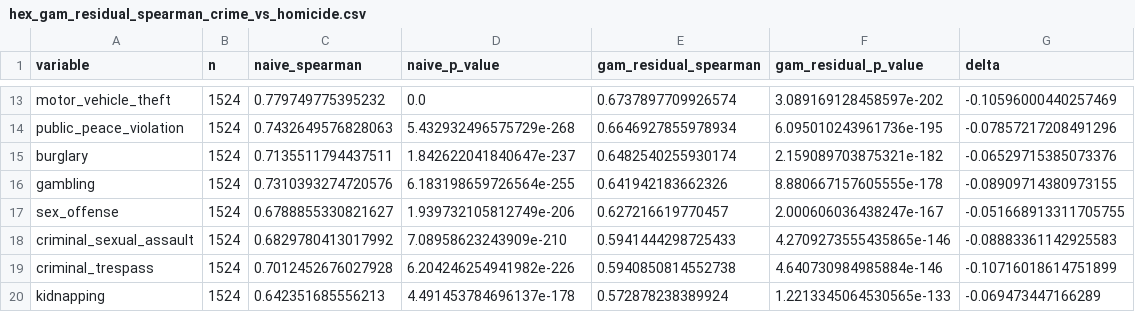
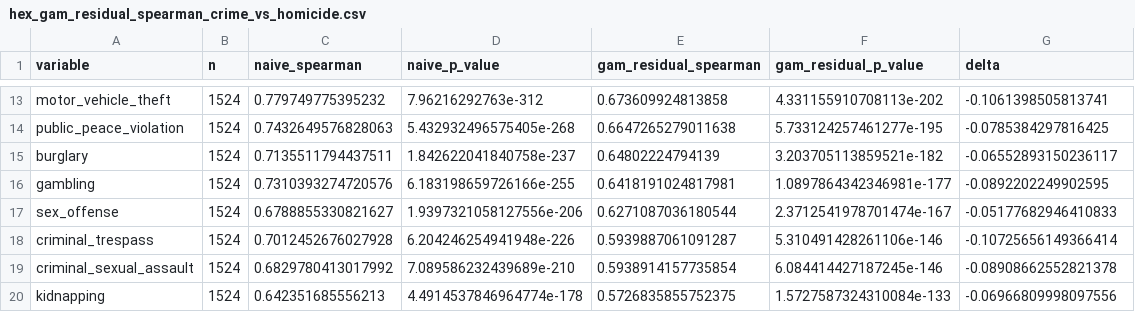
Before and after one commit to DylanBerry1/gun-violence-analysis, a CSV file: reports/figures/hex_gam_residual_spearman_crime_vs_homicide.csv, drawn as a sheet; only a part is shown, gaps mark what is left out; removed rows and columns are numbered as before the commit, all else as after; the diff covers the shown part only; the diff names each change by its address in the sheet, - before the commit and + after, or states it on an @@ line.

```diff
--- a/reports/figures/hex_gam_residual_spearman_crime_vs_homicide.csv
+++ b/reports/figures/hex_gam_residual_spearman_crime_vs_homicide.csv
-D13 (naive_p_value): 0.0
+D13 (naive_p_value): 7.96216292763e-312
-E13 (gam_residual_spearman): 0.6737897709926574
+E13 (gam_residual_spearman): 0.673609924813858
-F13 (gam_residual_p_value): 3.089169128458597e-202
+F13 (gam_residual_p_value): 4.331155910708113e-202
-G13 (delta): -0.10596000440257469
+G13 (delta): -0.1061398505813741
-D14 (naive_p_value): 5.432932496575729e-268
+D14 (naive_p_value): 5.432932496575405e-268
-E14 (gam_residual_spearman): 0.6646927855978934
+E14 (gam_residual_spearman): 0.6647265279011638
-F14 (gam_residual_p_value): 6.095010243961736e-195
+F14 (gam_residual_p_value): 5.733124257461277e-195
-G14 (delta): -0.07857217208491296
+G14 (delta): -0.0785384297816425
-D15 (naive_p_value): 1.842622041840647e-237
+D15 (naive_p_value): 1.842622041840758e-237
-E15 (gam_residual_spearman): 0.6482540255930174
+E15 (gam_residual_spearman): 0.64802224794139
-F15 (gam_residual_p_value): 2.159089703875321e-182
+F15 (gam_residual_p_value): 3.203705113859521e-182
-G15 (delta): -0.06529715385073376
+G15 (delta): -0.06552893150236117
-D16 (naive_p_value): 6.183198659726564e-255
+D16 (naive_p_value): 6.183198659726166e-255
-E16 (gam_residual_spearman): 0.641942183662326
+E16 (gam_residual_spearman): 0.6418191024817981
-F16 (gam_residual_p_value): 8.880667157605555e-178
+F16 (gam_residual_p_value): 1.0897864342346981e-177
-G16 (delta): -0.08909714380973155
+G16 (delta): -0.0892202249902595
-D17 (naive_p_value): 1.939732105812749e-206
+D17 (naive_p_value): 1.9397321058127556e-206
-E17 (gam_residual_spearman): 0.627216619770457
+E17 (gam_residual_spearman): 0.6271087036180544
-F17 (gam_residual_p_value): 2.000606036438247e-167
+F17 (gam_residual_p_value): 2.3712541978701474e-167
-G17 (delta): -0.051668913311705755
+G17 (delta): -0.05177682946410833
-row 18: criminal_sexual_assault | 1524 | 0.6829780413017992 | 7.08958623243909e-210 | 0.5941444298725433 | 4.2709273555435865e-146 | -0.08883361142925583
-D18 (naive_p_value): 6.204246254941982e-226
+D18 (naive_p_value): 6.204246254941948e-226
-E18 (gam_residual_spearman): 0.5940850814552738
+E18 (gam_residual_spearman): 0.5939887061091287
-F18 (gam_residual_p_value): 4.640730984985884e-146
+F18 (gam_residual_p_value): 5.310491428261106e-146
-G18 (delta): -0.10716018614751899
+G18 (delta): -0.10725656149366414
+row 19: criminal_sexual_assault | 1524 | 0.6829780413017992 | 7.089586232439689e-210 | 0.5938914157735854 | 6.084414427187245e-146 | -0.08908662552821378
-D20 (naive_p_value): 4.491453784696137e-178
+D20 (naive_p_value): 4.4914537846964774e-178
-E20 (gam_residual_spearman): 0.572878238389924
+E20 (gam_residual_spearman): 0.5726835855752375
-F20 (gam_residual_p_value): 1.2213345064530565e-133
+F20 (gam_residual_p_value): 1.5727587324310084e-133
-G20 (delta): -0.069473447166289
+G20 (delta): -0.06966809998097556
```
Also changed, not shown: 72 edited cells elsewhere in this file, reports/figures/hex_gam_residual_spearman_infra_vs_homicide.csv, 11 other files.
